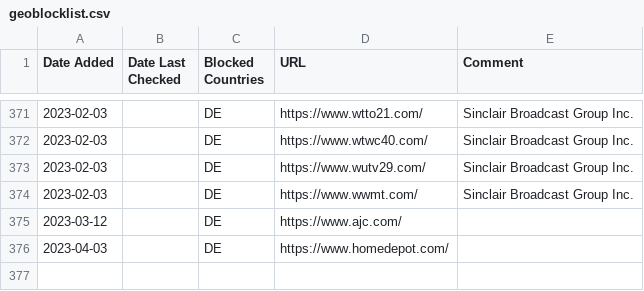
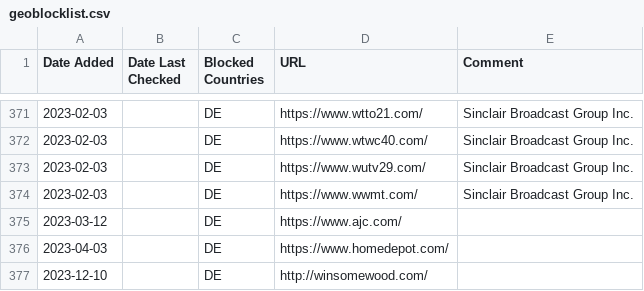
Before and after one commit to muellermartin/geoblocklist, a CSV file: geoblocklist.csv, drawn as a sheet; only a part is shown, gaps mark what is left out.

Commit message:
Add winsomewood.com

```diff
--- a/geoblocklist.csv
+++ b/geoblocklist.csv
@@ -376 +376,2 @@ Date Added,Date Last Checked,Blocked Countries,URL,Comment
 2023-04-03,,DE,https://www.homedepot.com/,
+2023-12-10,,DE,http://winsomewood.com/,
```
